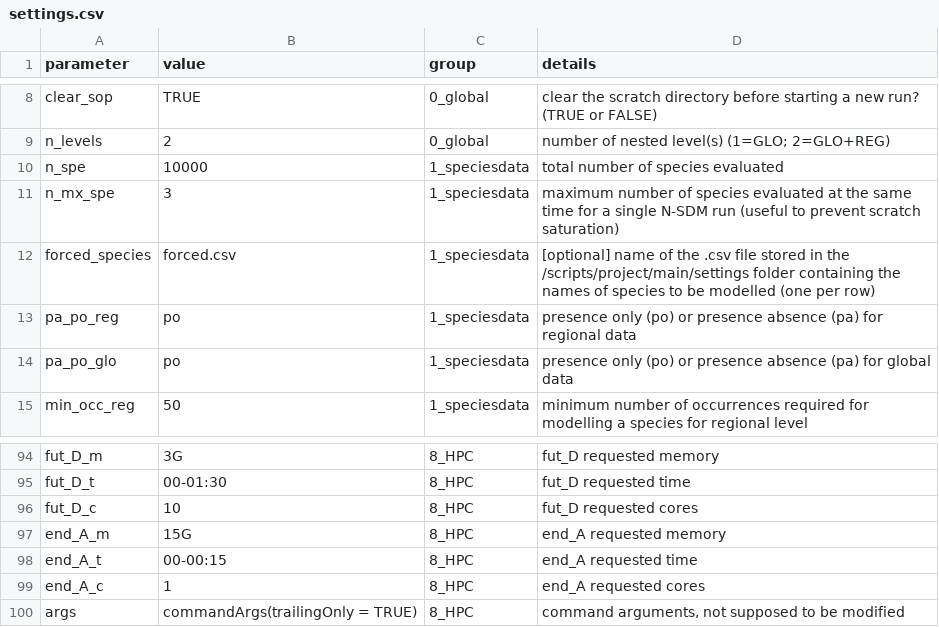
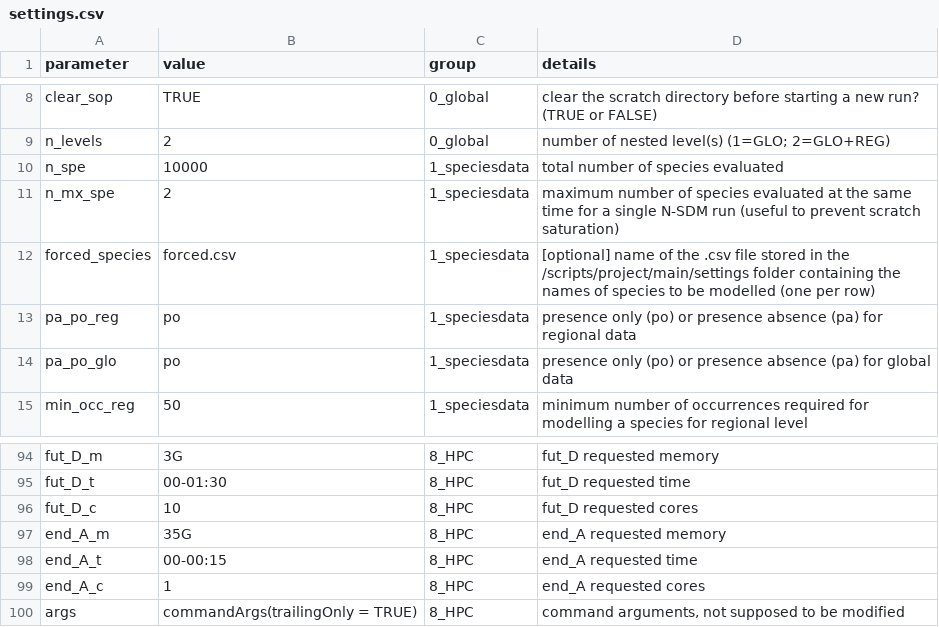
Before and after one commit to antadde/N-SDM_FUTEI, a CSV file: settings/settings.csv, drawn as a sheet; only a part is shown, gaps mark what is left out.

Commit message:
Updated settings and aggregator files; removed outdated group files

```diff
--- a/settings/settings.csv
+++ b/settings/settings.csv
@@ -10,3 +10,3 @@ n_levels;2;0_global;"number of nested level(s) (1=GLO; 2=GLO+REG)"
 n_spe;10000;1_speciesdata;total number of species evaluated
-n_mx_spe;3;1_speciesdata;maximum number of species evaluated at the same time for a single N-SDM run (useful to prevent scratch saturation)
+n_mx_spe;2;1_speciesdata;maximum number of species evaluated at the same time for a single N-SDM run (useful to prevent scratch saturation)
 forced_species;forced.csv;1_speciesdata;[optional] name of the .csv file stored in the /scripts/project/main/settings folder containing the names of species to be modelled (one per row)
@@ -96,3 +96,3 @@ fut_D_t;00-01:30;8_HPC;fut_D requested time
 fut_D_c;10;8_HPC;fut_D requested cores
-end_A_m;15G;8_HPC;end_A requested memory
+end_A_m;35G;8_HPC;end_A requested memory
 end_A_t;00-00:15;8_HPC;end_A requested time
```
Also changed, not shown: 5 other files.
